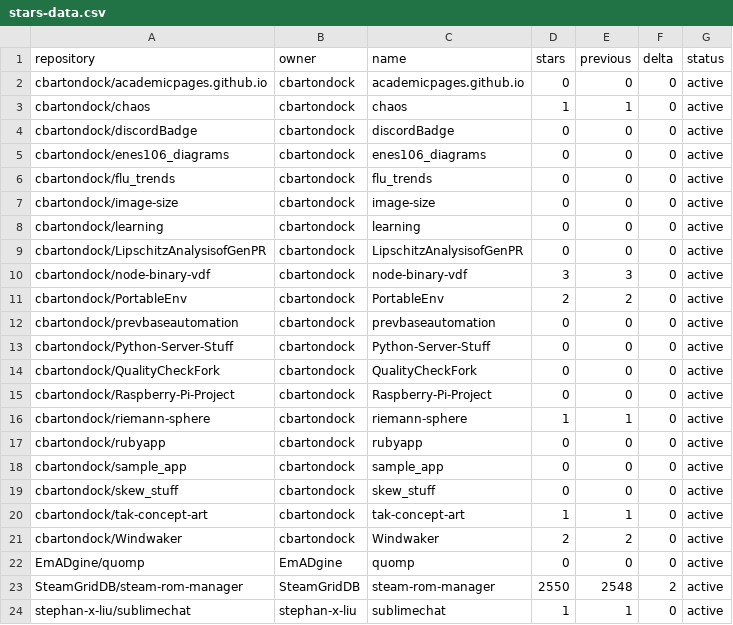
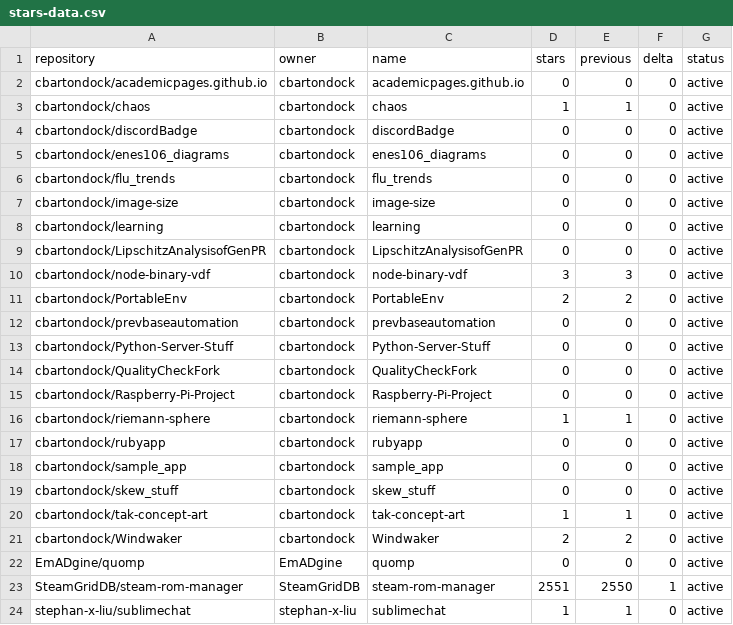
Before and after one commit to SteamGridDB/steam-rom-manager, a CSV file: stars-data.csv, drawn as a sheet.

```diff
--- a/stars-data.csv
+++ b/stars-data.csv
@@ -22,3 +22,3 @@ cbartondock/Windwaker,cbartondock,Windwaker,2,2,0,active
 EmADgine/quomp,EmADgine,quomp,0,0,0,active
-SteamGridDB/steam-rom-manager,SteamGridDB,steam-rom-manager,2550,2548,2,active
+SteamGridDB/steam-rom-manager,SteamGridDB,steam-rom-manager,2551,2550,1,active
 stephan-x-liu/sublimechat,stephan-x-liu,sublimechat,1,1,0,active
```
Also changed, not shown: 15 other files.
